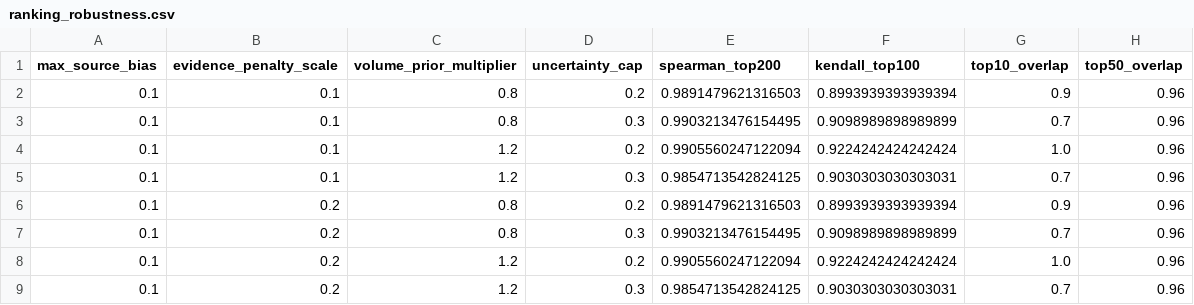
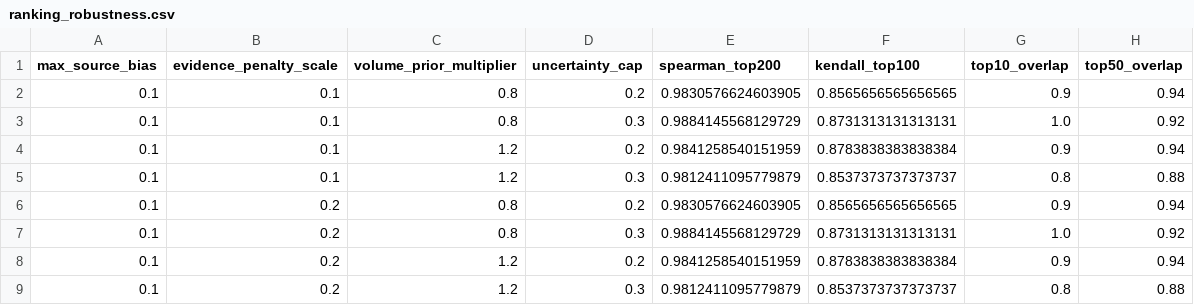
Before and after one commit to Chaseagle96/Air-Fryer-Recipes, a CSV file: verticals/slow_cooker/output/ranking_robustness.csv, drawn as a sheet; only a part is shown; the diff covers the shown part only.

```diff
--- a/verticals/slow_cooker/output/ranking_robustness.csv
+++ b/verticals/slow_cooker/output/ranking_robustness.csv
@@ -1,9 +1,9 @@
 max_source_bias,evidence_penalty_scale,volume_prior_multiplier,uncertainty_cap,spearman_top200,kendall_top100,top10_overlap,top50_overlap
-0.1,0.1,0.8,0.2,0.9891479621316503,0.8993939393939394,0.9,0.96
-0.1,0.1,0.8,0.3,0.9903213476154495,0.9098989898989899,0.7,0.96
-0.1,0.1,1.2,0.2,0.9905560247122094,0.9224242424242424,1.0,0.96
-0.1,0.1,1.2,0.3,0.9854713542824125,0.9030303030303031,0.7,0.96
-0.1,0.2,0.8,0.2,0.9891479621316503,0.8993939393939394,0.9,0.96
-0.1,0.2,0.8,0.3,0.9903213476154495,0.9098989898989899,0.7,0.96
-0.1,0.2,1.2,0.2,0.9905560247122094,0.9224242424242424,1.0,0.96
-0.1,0.2,1.2,0.3,0.9854713542824125,0.9030303030303031,0.7,0.96
+0.1,0.1,0.8,0.2,0.9830576624603905,0.8565656565656565,0.9,0.94
+0.1,0.1,0.8,0.3,0.9884145568129729,0.8731313131313131,1.0,0.92
+0.1,0.1,1.2,0.2,0.9841258540151959,0.8783838383838384,0.9,0.94
+0.1,0.1,1.2,0.3,0.9812411095779879,0.8537373737373737,0.8,0.88
+0.1,0.2,0.8,0.2,0.9830576624603905,0.8565656565656565,0.9,0.94
+0.1,0.2,0.8,0.3,0.9884145568129729,0.8731313131313131,1.0,0.92
+0.1,0.2,1.2,0.2,0.9841258540151959,0.8783838383838384,0.9,0.94
+0.1,0.2,1.2,0.3,0.9812411095779879,0.8537373737373737,0.8,0.88
```
Also changed, not shown: 99 edited cells elsewhere in this file, verticals/slow_cooker/output/publication_quality_gate.csv, verticals/slow_cooker/output/source_coverage.csv, 16 other files.
